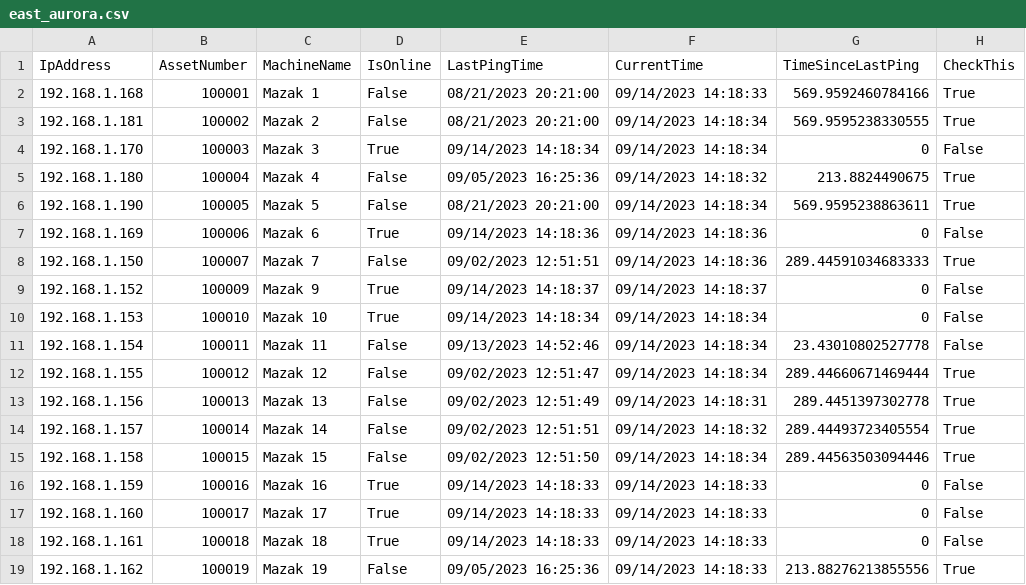
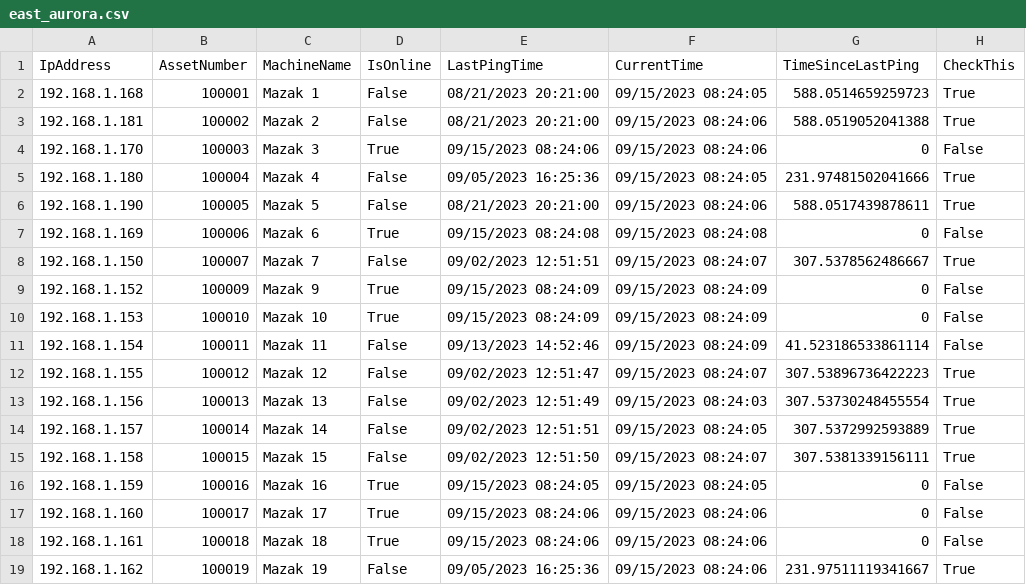
Before and after one commit to Fejiberglibstein/ip-dashboard, a CSV file: site_csvs/east_aurora.csv, drawn as a sheet; only a part is shown; the diff covers the shown part only.

```diff
--- a/site_csvs/east_aurora.csv
+++ b/site_csvs/east_aurora.csv
@@ -1,19 +1,19 @@
 IpAddress,AssetNumber,MachineName,IsOnline,LastPingTime,CurrentTime,TimeSinceLastPing,CheckThis
-192.168.1.168,100001,Mazak 1,False,08/21/2023 20:21:00,09/14/2023 14:18:33,569.9592460784166,True
-192.168.1.181,100002,Mazak 2,False,08/21/2023 20:21:00,09/14/2023 14:18:34,569.9595238330555,True
-192.168.1.170,100003,Mazak 3,True,09/14/2023 14:18:34,09/14/2023 14:18:34,0,False
-192.168.1.180,100004,Mazak 4,False,09/05/2023 16:25:36,09/14/2023 14:18:32,213.8824490675,True
-192.168.1.190,100005,Mazak 5,False,08/21/2023 20:21:00,09/14/2023 14:18:34,569.9595238863611,True
-192.168.1.169,100006,Mazak 6,True,09/14/2023 14:18:36,09/14/2023 14:18:36,0,False
-192.168.1.150,100007,Mazak 7,False,09/02/2023 12:51:51,09/14/2023 14:18:36,289.44591034683333,True
-192.168.1.152,100009,Mazak 9,True,09/14/2023 14:18:37,09/14/2023 14:18:37,0,False
-192.168.1.153,100010,Mazak 10,True,09/14/2023 14:18:34,09/14/2023 14:18:34,0,False
-192.168.1.154,100011,Mazak 11,False,09/13/2023 14:52:46,09/14/2023 14:18:34,23.43010802527778,False
-192.168.1.155,100012,Mazak 12,False,09/02/2023 12:51:47,09/14/2023 14:18:34,289.44660671469444,True
-192.168.1.156,100013,Mazak 13,False,09/02/2023 12:51:49,09/14/2023 14:18:31,289.4451397302778,True
-192.168.1.157,100014,Mazak 14,False,09/02/2023 12:51:51,09/14/2023 14:18:32,289.44493723405554,True
-192.168.1.158,100015,Mazak 15,False,09/02/2023 12:51:50,09/14/2023 14:18:34,289.44563503094446,True
-192.168.1.159,100016,Mazak 16,True,09/14/2023 14:18:33,09/14/2023 14:18:33,0,False
-192.168.1.160,100017,Mazak 17,True,09/14/2023 14:18:33,09/14/2023 14:18:33,0,False
-192.168.1.161,100018,Mazak 18,True,09/14/2023 14:18:33,09/14/2023 14:18:33,0,False
-192.168.1.162,100019,Mazak 19,False,09/05/2023 16:25:36,09/14/2023 14:18:33,213.88276213855556,True
+192.168.1.168,100001,Mazak 1,False,08/21/2023 20:21:00,09/15/2023 08:24:05,588.0514659259723,True
+192.168.1.181,100002,Mazak 2,False,08/21/2023 20:21:00,09/15/2023 08:24:06,588.0519052041388,True
+192.168.1.170,100003,Mazak 3,True,09/15/2023 08:24:06,09/15/2023 08:24:06,0,False
+192.168.1.180,100004,Mazak 4,False,09/05/2023 16:25:36,09/15/2023 08:24:05,231.97481502041666,True
+192.168.1.190,100005,Mazak 5,False,08/21/2023 20:21:00,09/15/2023 08:24:06,588.0517439878611,True
+192.168.1.169,100006,Mazak 6,True,09/15/2023 08:24:08,09/15/2023 08:24:08,0,False
+192.168.1.150,100007,Mazak 7,False,09/02/2023 12:51:51,09/15/2023 08:24:07,307.5378562486667,True
+192.168.1.152,100009,Mazak 9,True,09/15/2023 08:24:09,09/15/2023 08:24:09,0,False
+192.168.1.153,100010,Mazak 10,True,09/15/2023 08:24:09,09/15/2023 08:24:09,0,False
+192.168.1.154,100011,Mazak 11,False,09/13/2023 14:52:46,09/15/2023 08:24:09,41.523186533861114,False
+192.168.1.155,100012,Mazak 12,False,09/02/2023 12:51:47,09/15/2023 08:24:07,307.53896736422223,True
+192.168.1.156,100013,Mazak 13,False,09/02/2023 12:51:49,09/15/2023 08:24:03,307.53730248455554,True
+192.168.1.157,100014,Mazak 14,False,09/02/2023 12:51:51,09/15/2023 08:24:05,307.5372992593889,True
+192.168.1.158,100015,Mazak 15,False,09/02/2023 12:51:50,09/15/2023 08:24:07,307.5381339156111,True
+192.168.1.159,100016,Mazak 16,True,09/15/2023 08:24:05,09/15/2023 08:24:05,0,False
+192.168.1.160,100017,Mazak 17,True,09/15/2023 08:24:06,09/15/2023 08:24:06,0,False
+192.168.1.161,100018,Mazak 18,True,09/15/2023 08:24:06,09/15/2023 08:24:06,0,False
+192.168.1.162,100019,Mazak 19,False,09/05/2023 16:25:36,09/15/2023 08:24:06,231.97511119341667,True
```
Also changed, not shown: 136 edited cells elsewhere in this file, 14 other files.
